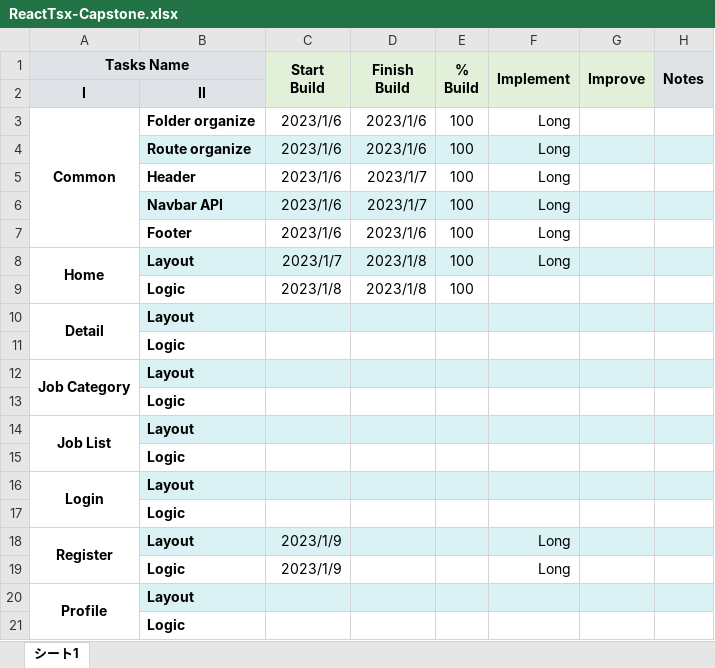
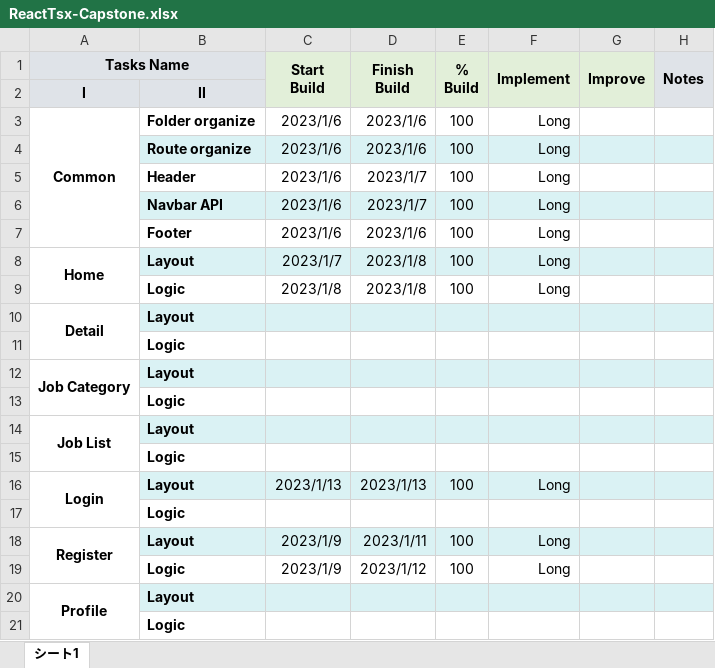
Before and after one commit to PeterLuu2701/BC35E_CapStoneFiverr_LuuDucHoangLong_HoangAnhVu, an Excel workbook: ReactTsx-Capstone.xlsx, sheet シート1, drawn as a sheet; values as stored, in another font and other column widths than the file's, no borders; the diff names each change by its address in the sheet, - before the commit and + after, or states it on an @@ line.

```diff
--- a/ReactTsx-Capstone.xlsx (sheet シート1)
+++ b/ReactTsx-Capstone.xlsx (sheet シート1)
-F9 (Implement): (empty)
+F9 (Implement): Long
-C16 (Start Build): (empty)
+C16 (Start Build): 2023/1/13
-D16 (Finish Build): (empty)
+D16 (Finish Build): 2023/1/13
-E16 (% Build): (empty)
+E16 (% Build): 100
-F16 (Implement): (empty)
+F16 (Implement): Long
-D18 (Finish Build): (empty)
+D18 (Finish Build): 2023/1/11
-E18:E19 (% Build): (empty)
+E18:E19 (% Build): 100
-D19 (Finish Build): (empty)
+D19 (Finish Build): 2023/1/12
```
Also changed, not shown: 15 other files.
